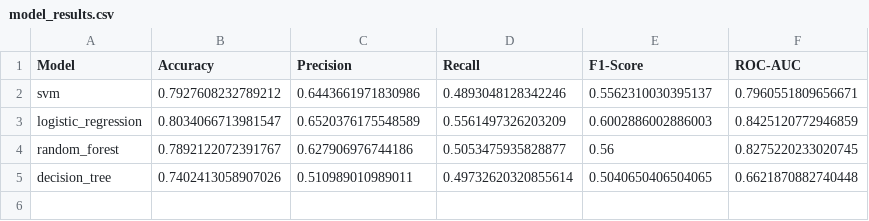
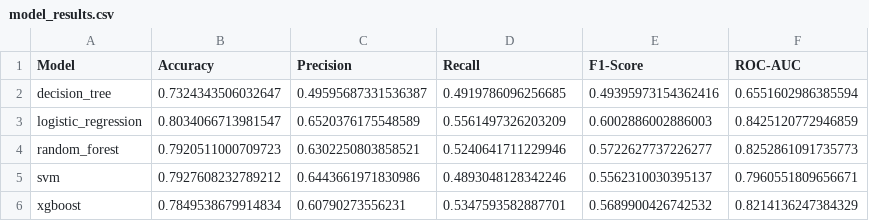
Before and after one commit to KavishkaChamath/Smart-Churn-Predictor, a CSV file: models/model_results.csv, drawn as a sheet.

Commit message:
add the XGBoost model

```diff
--- a/models/model_results.csv
+++ b/models/model_results.csv
@@ -1,5 +1,6 @@
 Model,Accuracy,Precision,Recall,F1-Score,ROC-AUC
+decision_tree,0.7324343506032647,0.49595687331536387,0.4919786096256685,0.49395973154362416,0.6551602986385594
+logistic_regression,0.8034066713981547,0.6520376175548589,0.5561497326203209,0.6002886002886003,0.8425120772946859
+random_forest,0.7920511000709723,0.6302250803858521,0.5240641711229946,0.5722627737226277,0.8252861091735773
 svm,0.7927608232789212,0.6443661971830986,0.4893048128342246,0.5562310030395137,0.7960551809656671
-logistic_regression,0.8034066713981547,0.6520376175548589,0.5561497326203209,0.6002886002886003,0.8425120772946859
-random_forest,0.7892122072391767,0.627906976744186,0.5053475935828877,0.56,0.8275220233020745
-decision_tree,0.7402413058907026,0.510989010989011,0.49732620320855614,0.5040650406504065,0.6621870882740448
+xgboost,0.7849538679914834,0.60790273556231,0.5347593582887701,0.5689900426742532,0.8214136247384329
```
Also changed, not shown: 4 other files.
